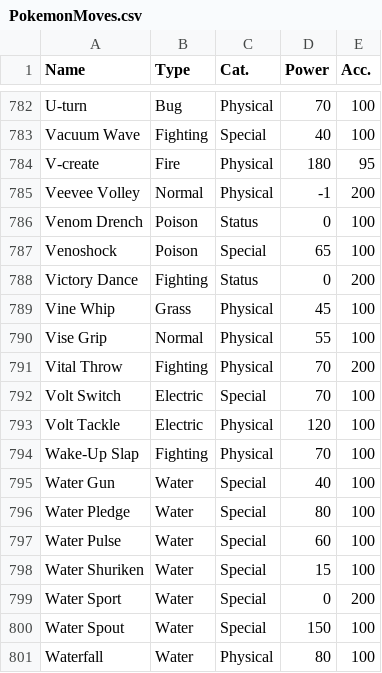
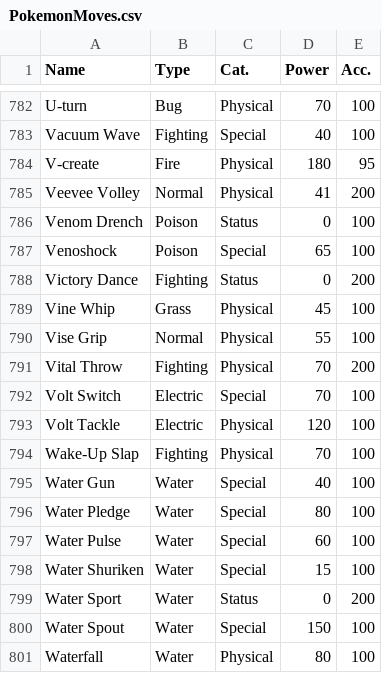
Before and after one commit to GregoryPostDavis/PokemonMetronomeCalculator, a CSV file: PokemonMoves.csv, drawn as a sheet; only a part is shown, gaps mark what is left out.

Commit message:
Updated Documentation Updated "Vee Vee Volley" to be at max base power of ~41 (40.8)

```diff
--- a/PokemonMoves.csv
+++ b/PokemonMoves.csv
@@ -784,3 +784,3 @@ Vacuum Wave,Fighting,Special,40,100
 V-create,Fire,Physical,180,95
-Veevee Volley,Normal,Physical,-1,200
+Veevee Volley,Normal,Physical,41,200
 Venom Drench,Poison,Status,0,100
@@ -798,3 +798,3 @@ Water Pulse,Water,Special,60,100
 Water Shuriken,Water,Special,15,100
-Water Sport,Water,Special,0,200
+Water Sport,Water,Status,0,200
 Water Spout,Water,Special,150,100
```
Also changed, not shown: 1 other file.
